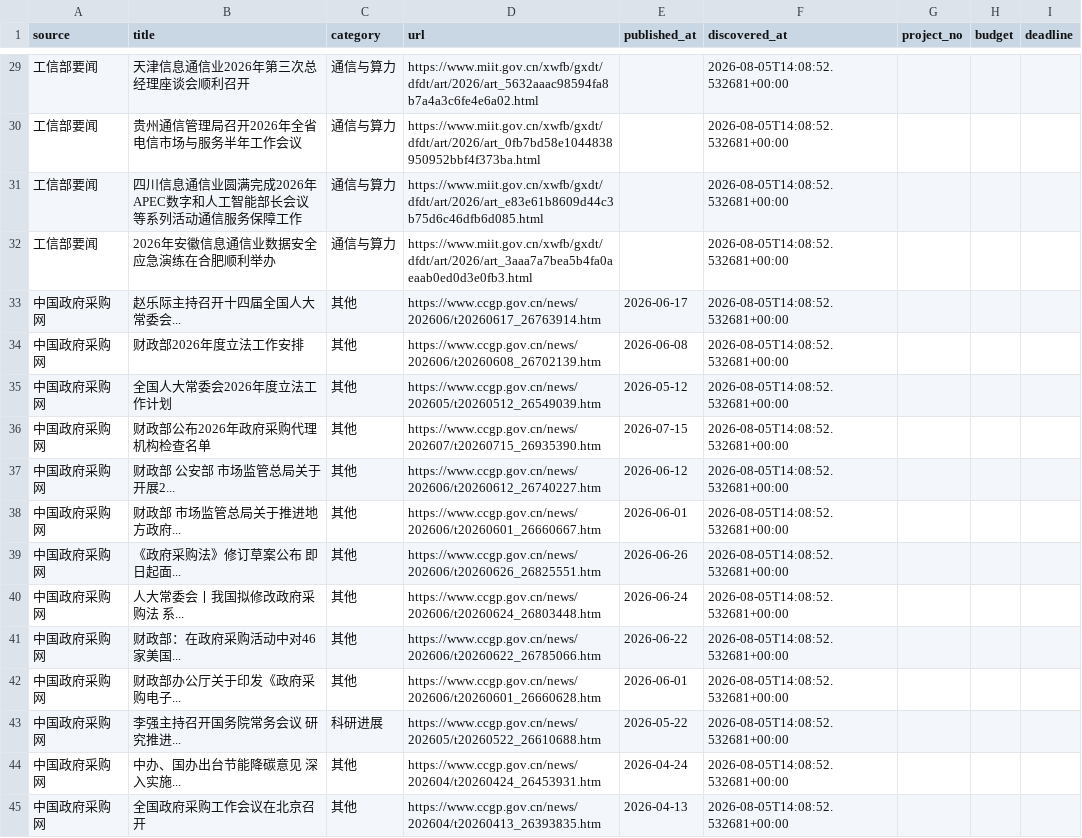
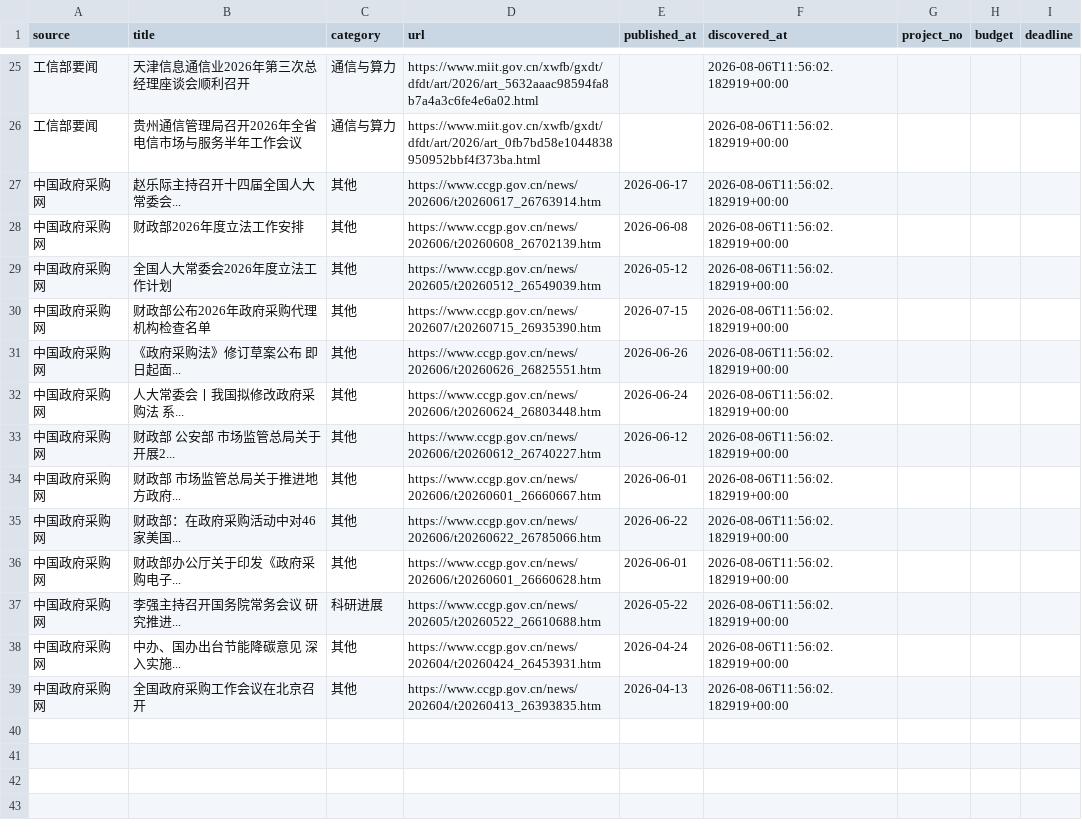
Before and after one commit to sun-zihang/opto-hot, a CSV file: data/biz.csv, drawn as a sheet; only a part is shown, gaps mark what is left out; the diff covers the shown part only.

```diff
--- a/data/biz.csv
+++ b/data/biz.csv
@@ -29,17 +25,15 @@
-工信部要闻,天津信息通信业2026年第三次总经理座谈会顺利召开,通信与算力,https://www.miit.gov.cn/xwfb/gxdt/dfdt/art/2026/art_5632aaac98594fa8b7a4a3c6fe4e6a02.html,,2026-08-05T14:08:52.532681+00:00,,,
-工信部要闻,贵州通信管理局召开2026年全省电信市场与服务半年工作会议,通信与算力,https://www.miit.gov.cn/xwfb/gxdt/dfdt/art/2026/art_0fb7bd58e1044838950952bbf4f373ba.html,,2026-08-05T14:08:52.532681+00:00,,,
-工信部要闻,四川信息通信业圆满完成2026年APEC数字和人工智能部长会议等系列活动通信服务保障工作,通信与算力,https://www.miit.gov.cn/xwfb/gxdt/dfdt/art/2026/art_e83e61b8609d44c3b75d6c46dfb6d085.html,,2026-08-05T14:08:52.532681+00:00,,,
-工信部要闻,2026年安徽信息通信业数据安全应急演练在合肥顺利举办,通信与算力,https://www.miit.gov.cn/xwfb/gxdt/dfdt/art/2026/art_3aaa7a7bea5b4fa0aeaab0ed0d3e0fb3.html,,2026-08-05T14:08:52.532681+00:00,,,
-中国政府采购网,赵乐际主持召开十四届全国人大常委会...,其他,https://www.ccgp.gov.cn/news/202606/t20260617_26763914.htm,2026-06-17,2026-08-05T14:08:52.532681+00:00,,,
-中国政府采购网,财政部2026年度立法工作安排,其他,https://www.ccgp.gov.cn/news/202606/t20260608_26702139.htm,2026-06-08,2026-08-05T14:08:52.532681+00:00,,,
-中国政府采购网,全国人大常委会2026年度立法工作计划,其他,https://www.ccgp.gov.cn/news/202605/t20260512_26549039.htm,2026-05-12,2026-08-05T14:08:52.532681+00:00,,,
-中国政府采购网,财政部公布2026年政府采购代理机构检查名单,其他,https://www.ccgp.gov.cn/news/202607/t20260715_26935390.htm,2026-07-15,2026-08-05T14:08:52.532681+00:00,,,
-中国政府采购网,财政部 公安部 市场监管总局关于开展2...,其他,https://www.ccgp.gov.cn/news/202606/t20260612_26740227.htm,2026-06-12,2026-08-05T14:08:52.532681+00:00,,,
-中国政府采购网,财政部 市场监管总局关于推进地方政府...,其他,https://www.ccgp.gov.cn/news/202606/t20260601_26660667.htm,2026-06-01,2026-08-05T14:08:52.532681+00:00,,,
-中国政府采购网,《政府采购法》修订草案公布 即日起面...,其他,https://www.ccgp.gov.cn/news/202606/t20260626_26825551.htm,2026-06-26,2026-08-05T14:08:52.532681+00:00,,,
-中国政府采购网,人大常委会丨我国拟修改政府采购法 系...,其他,https://www.ccgp.gov.cn/news/202606/t20260624_26803448.htm,2026-06-24,2026-08-05T14:08:52.532681+00:00,,,
-中国政府采购网,财政部：在政府采购活动中对46家美国...,其他,https://www.ccgp.gov.cn/news/202606/t20260622_26785066.htm,2026-06-22,2026-08-05T14:08:52.532681+00:00,,,
-中国政府采购网,财政部办公厅关于印发《政府采购电子...,其他,https://www.ccgp.gov.cn/news/202606/t20260601_26660628.htm,2026-06-01,2026-08-05T14:08:52.532681+00:00,,,
-中国政府采购网,李强主持召开国务院常务会议 研究推进...,科研进展,https://www.ccgp.gov.cn/news/202605/t20260522_26610688.htm,2026-05-22,2026-08-05T14:08:52.532681+00:00,,,
-中国政府采购网,中办、国办出台节能降碳意见 深入实施...,其他,https://www.ccgp.gov.cn/news/202604/t20260424_26453931.htm,2026-04-24,2026-08-05T14:08:52.532681+00:00,,,
-中国政府采购网,全国政府采购工作会议在北京召开,其他,https://www.ccgp.gov.cn/news/202604/t20260413_26393835.htm,2026-04-13,2026-08-05T14:08:52.532681+00:00,,,
+工信部要闻,天津信息通信业2026年第三次总经理座谈会顺利召开,通信与算力,https://www.miit.gov.cn/xwfb/gxdt/dfdt/art/2026/art_5632aaac98594fa8b7a4a3c6fe4e6a02.html,,2026-08-06T11:56:02.182919+00:00,,,
+工信部要闻,贵州通信管理局召开2026年全省电信市场与服务半年工作会议,通信与算力,https://www.miit.gov.cn/xwfb/gxdt/dfdt/art/2026/art_0fb7bd58e1044838950952bbf4f373ba.html,,2026-08-06T11:56:02.182919+00:00,,,
+中国政府采购网,赵乐际主持召开十四届全国人大常委会...,其他,https://www.ccgp.gov.cn/news/202606/t20260617_26763914.htm,2026-06-17,2026-08-06T11:56:02.182919+00:00,,,
+中国政府采购网,财政部2026年度立法工作安排,其他,https://www.ccgp.gov.cn/news/202606/t20260608_26702139.htm,2026-06-08,2026-08-06T11:56:02.182919+00:00,,,
+中国政府采购网,全国人大常委会2026年度立法工作计划,其他,https://www.ccgp.gov.cn/news/202605/t20260512_26549039.htm,2026-05-12,2026-08-06T11:56:02.182919+00:00,,,
+中国政府采购网,财政部公布2026年政府采购代理机构检查名单,其他,https://www.ccgp.gov.cn/news/202607/t20260715_26935390.htm,2026-07-15,2026-08-06T11:56:02.182919+00:00,,,
+中国政府采购网,《政府采购法》修订草案公布 即日起面...,其他,https://www.ccgp.gov.cn/news/202606/t20260626_26825551.htm,2026-06-26,2026-08-06T11:56:02.182919+00:00,,,
+中国政府采购网,人大常委会丨我国拟修改政府采购法 系...,其他,https://www.ccgp.gov.cn/news/202606/t20260624_26803448.htm,2026-06-24,2026-08-06T11:56:02.182919+00:00,,,
+中国政府采购网,财政部 公安部 市场监管总局关于开展2...,其他,https://www.ccgp.gov.cn/news/202606/t20260612_26740227.htm,2026-06-12,2026-08-06T11:56:02.182919+00:00,,,
+中国政府采购网,财政部 市场监管总局关于推进地方政府...,其他,https://www.ccgp.gov.cn/news/202606/t20260601_26660667.htm,2026-06-01,2026-08-06T11:56:02.182919+00:00,,,
+中国政府采购网,财政部：在政府采购活动中对46家美国...,其他,https://www.ccgp.gov.cn/news/202606/t20260622_26785066.htm,2026-06-22,2026-08-06T11:56:02.182919+00:00,,,
+中国政府采购网,财政部办公厅关于印发《政府采购电子...,其他,https://www.ccgp.gov.cn/news/202606/t20260601_26660628.htm,2026-06-01,2026-08-06T11:56:02.182919+00:00,,,
+中国政府采购网,李强主持召开国务院常务会议 研究推进...,科研进展,https://www.ccgp.gov.cn/news/202605/t20260522_26610688.htm,2026-05-22,2026-08-06T11:56:02.182919+00:00,,,
+中国政府采购网,中办、国办出台节能降碳意见 深入实施...,其他,https://www.ccgp.gov.cn/news/202604/t20260424_26453931.htm,2026-04-24,2026-08-06T11:56:02.182919+00:00,,,
+中国政府采购网,全国政府采购工作会议在北京召开,其他,https://www.ccgp.gov.cn/news/202604/t20260413_26393835.htm,2026-04-13,2026-08-06T11:56:02.182919+00:00,,,
```
Also changed, not shown: 8 added rows, 12 removed rows and 15 edited cells elsewhere in this file, data/report.csv, dist/data/biz.csv, 30 other files.
